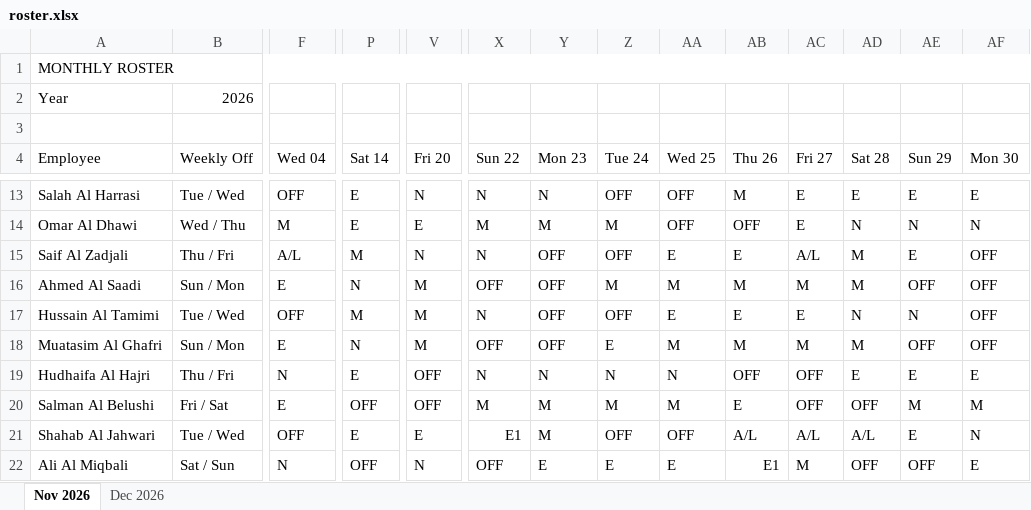
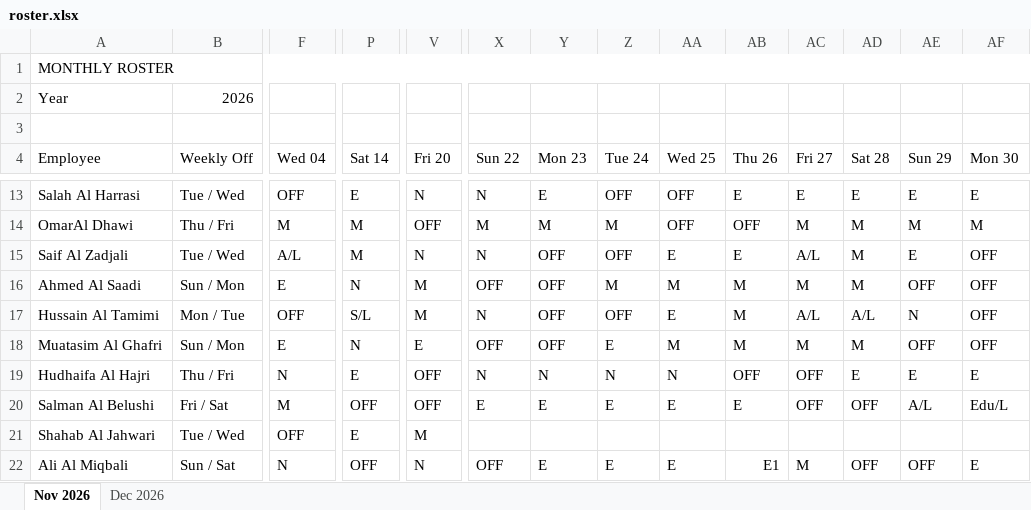
Before and after one commit to sib-fraud/roster, an Excel workbook: roster.xlsx, sheet Nov 2026, drawn as a sheet; only a part is shown, gaps mark what is left out; values as stored, in another font and other column widths than the file's, no cell formats; conditional formats not drawn; removed rows and columns are numbered as before the commit, all else as after; rows hold the shown columns only; the diff covers the shown part only; the diff names each change by its address in the sheet, - before the commit and + after, or states it on an @@ line.

```diff
--- a/roster.xlsx (sheet Nov 2026)
+++ b/roster.xlsx (sheet Nov 2026)
-Y13 (Mon 23): N
+Y13 (Mon 23): E
-AB13 (Thu 26): M
+AB13 (Thu 26): E
-row 14: Omar Al Dhawi | Wed / Thu | M | E | E | M | M | M | OFF | OFF | E | N | N | N
+row 14: OmarAl Dhawi | Thu / Fri | M | M | OFF | M | M | M | OFF | OFF | M | M | M | M
-B15 (Weekly Off): Thu / Fri
+B15 (Weekly Off): Tue / Wed
-B17 (Weekly Off): Tue / Wed
+B17 (Weekly Off): Mon / Tue
-P17 (Sat 14): M
+P17 (Sat 14): S/L
-AB17 (Thu 26): E
+AB17 (Thu 26): M
-AC17 (Fri 27): E
+AC17 (Fri 27): A/L
-AD17 (Sat 28): N
+AD17 (Sat 28): A/L
-V18 (Fri 20): M
+V18 (Fri 20): E
-F20 (Wed 04): E
+F20 (Wed 04): M
-X20 (Sun 22): M
+X20 (Sun 22): E
-Y20 (Mon 23): M
+Y20 (Mon 23): E
-Z20 (Tue 24): M
+Z20 (Tue 24): E
-AA20 (Wed 25): M
+AA20 (Wed 25): E
-AE20 (Sun 29): M
+AE20 (Sun 29): A/L
-AF20 (Mon 30): M
+AF20 (Mon 30): Edu/L
-V21 (Fri 20): E
+V21 (Fri 20): M
-X21 (Sun 22): E1
+X21 (Sun 22): (empty)
-Y21 (Mon 23): M
+Y21 (Mon 23): (empty)
-Z21 (Tue 24): OFF
+Z21 (Tue 24): (empty)
-AA21 (Wed 25): OFF
+AA21 (Wed 25): (empty)
-AB21 (Thu 26): A/L
+AB21 (Thu 26): (empty)
-AC21 (Fri 27): A/L
+AC21 (Fri 27): (empty)
-AD21 (Sat 28): A/L
+AD21 (Sat 28): (empty)
-AE21 (Sun 29): E
+AE21 (Sun 29): (empty)
-AF21 (Mon 30): N
+AF21 (Mon 30): (empty)
-B22 (Weekly Off): Sat / Sun
+B22 (Weekly Off): Sun / Sat
```
Also changed, not shown: 148 edited cells elsewhere in this sheet, cell formats, formulas that keep their value.
